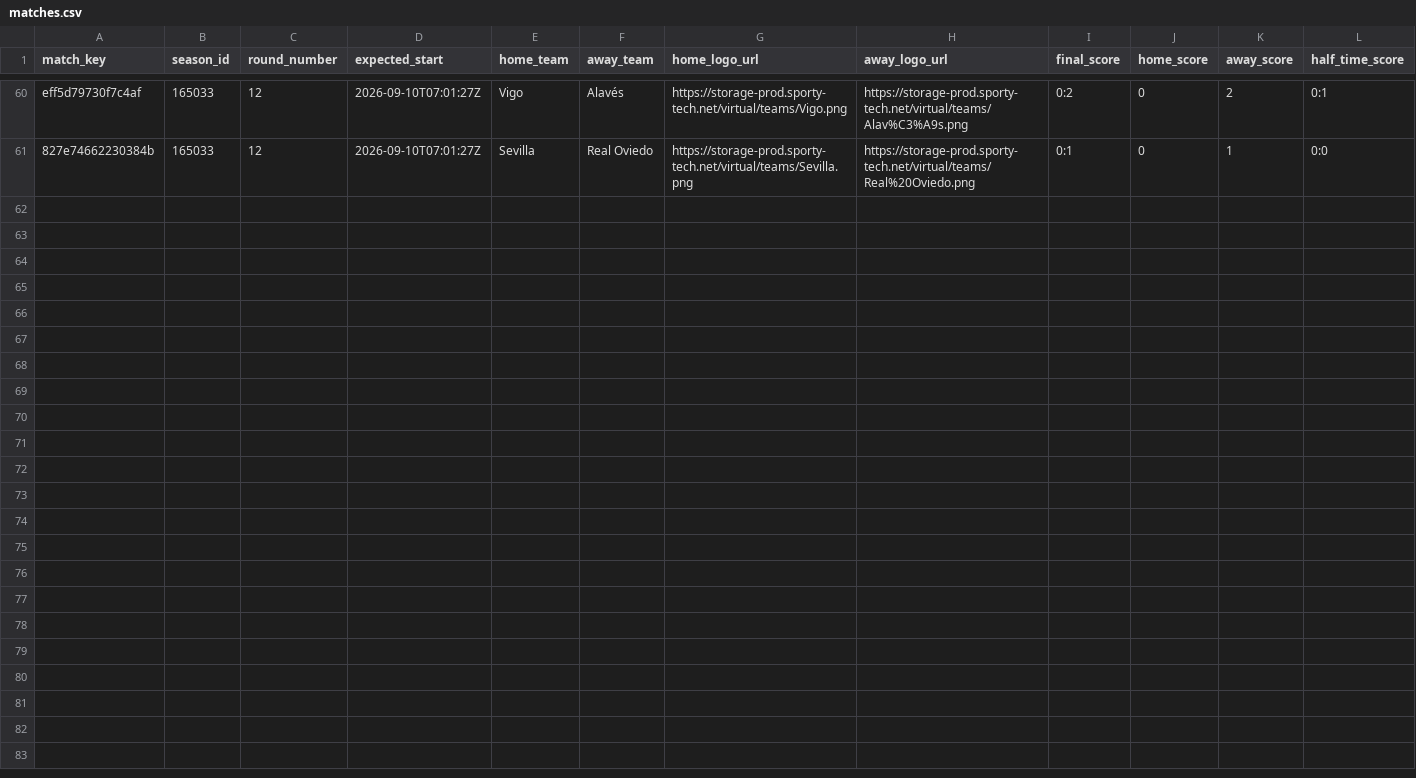
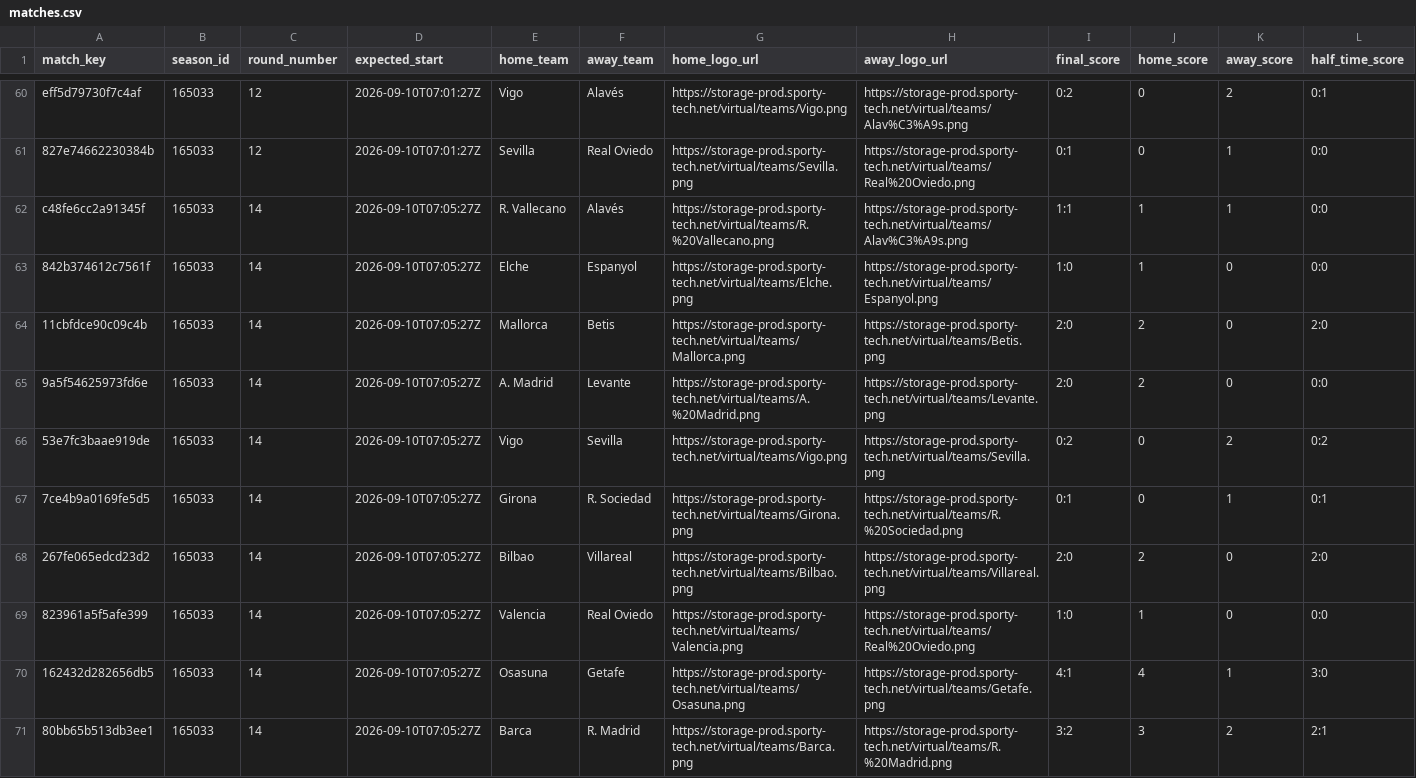
Before and after one commit to michaeldiary77-sys/virtual-leagues-collector, a CSV file: data/8037_spanish-league/matches.csv, drawn as a sheet; only a part is shown, gaps mark what is left out; rows hold the shown columns only; the diff names each change by its address in the sheet, - before the commit and + after, or states it on an @@ line.

```diff
--- a/data/8037_spanish-league/matches.csv
+++ b/data/8037_spanish-league/matches.csv
+row 62: c48fe6cc2a91345f | 165033 | 14 | 2026-09-10T07:05:27Z | R. Vallecano | Alavés | https://storage-prod.sporty-tech.net/virtual/teams/R.%20Vallecano.png | https://storage-prod.sporty-tech.net/virtual/teams/Alav%C3%A9s.png | 1:1 | 1 | 1 | 0:0
+row 63: 842b374612c7561f | 165033 | 14 | 2026-09-10T07:05:27Z | Elche | Espanyol | https://storage-prod.sporty-tech.net/virtual/teams/Elche.png | https://storage-prod.sporty-tech.net/virtual/teams/Espanyol.png | 1:0 | 1 | 0 | 0:0
+row 64: 11cbfdce90c09c4b | 165033 | 14 | 2026-09-10T07:05:27Z | Mallorca | Betis | https://storage-prod.sporty-tech.net/virtual/teams/Mallorca.png | https://storage-prod.sporty-tech.net/virtual/teams/Betis.png | 2:0 | 2 | 0 | 2:0
+row 65: 9a5f54625973fd6e | 165033 | 14 | 2026-09-10T07:05:27Z | A. Madrid | Levante | https://storage-prod.sporty-tech.net/virtual/teams/A.%20Madrid.png | https://storage-prod.sporty-tech.net/virtual/teams/Levante.png | 2:0 | 2 | 0 | 0:0
+row 66: 53e7fc3baae919de | 165033 | 14 | 2026-09-10T07:05:27Z | Vigo | Sevilla | https://storage-prod.sporty-tech.net/virtual/teams/Vigo.png | https://storage-prod.sporty-tech.net/virtual/teams/Sevilla.png | 0:2 | 0 | 2 | 0:2
+row 67: 7ce4b9a0169fe5d5 | 165033 | 14 | 2026-09-10T07:05:27Z | Girona | R. Sociedad | https://storage-prod.sporty-tech.net/virtual/teams/Girona.png | https://storage-prod.sporty-tech.net/virtual/teams/R.%20Sociedad.png | 0:1 | 0 | 1 | 0:1
+row 68: 267fe065edcd23d2 | 165033 | 14 | 2026-09-10T07:05:27Z | Bilbao | Villareal | https://storage-prod.sporty-tech.net/virtual/teams/Bilbao.png | https://storage-prod.sporty-tech.net/virtual/teams/Villareal.png | 2:0 | 2 | 0 | 2:0
+row 69: 823961a5f5afe399 | 165033 | 14 | 2026-09-10T07:05:27Z | Valencia | Real Oviedo | https://storage-prod.sporty-tech.net/virtual/teams/Valencia.png | https://storage-prod.sporty-tech.net/virtual/teams/Real%20Oviedo.png | 1:0 | 1 | 0 | 0:0
+row 70: 162432d282656db5 | 165033 | 14 | 2026-09-10T07:05:27Z | Osasuna | Getafe | https://storage-prod.sporty-tech.net/virtual/teams/Osasuna.png | https://storage-prod.sporty-tech.net/virtual/teams/Getafe.png | 4:1 | 4 | 1 | 3:0
+row 71: 80bb65b513db3ee1 | 165033 | 14 | 2026-09-10T07:05:27Z | Barca | R. Madrid | https://storage-prod.sporty-tech.net/virtual/teams/Barca.png | https://storage-prod.sporty-tech.net/virtual/teams/R.%20Madrid.png | 3:2 | 3 | 2 | 2:1
```
Also changed, not shown: data/8035_english-league/matches.csv, data/8056_champions-league/matches.csv, 35 other files.
